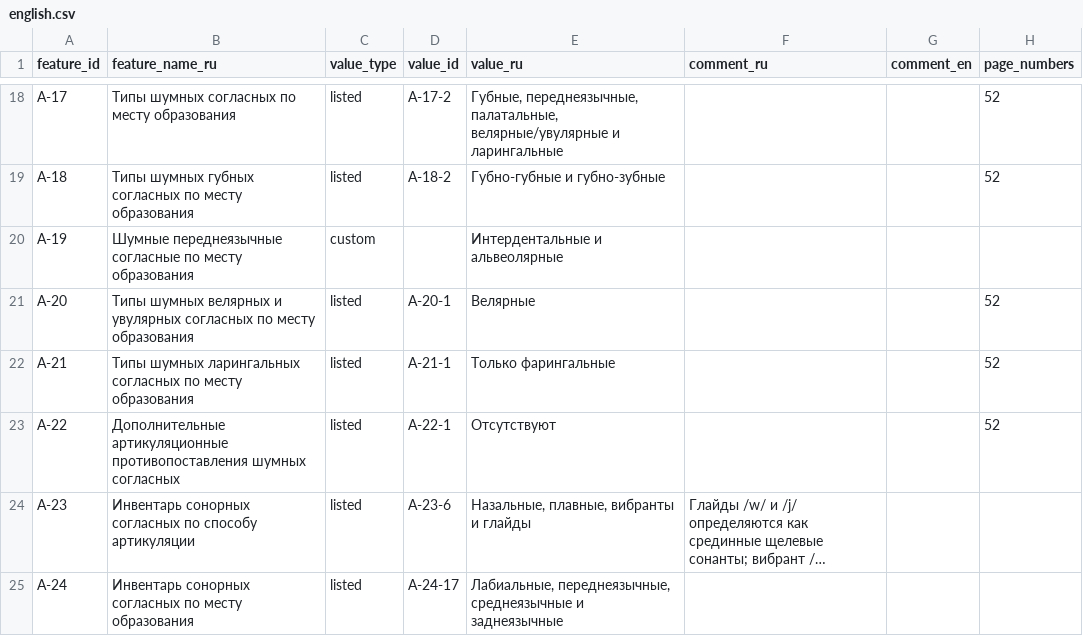
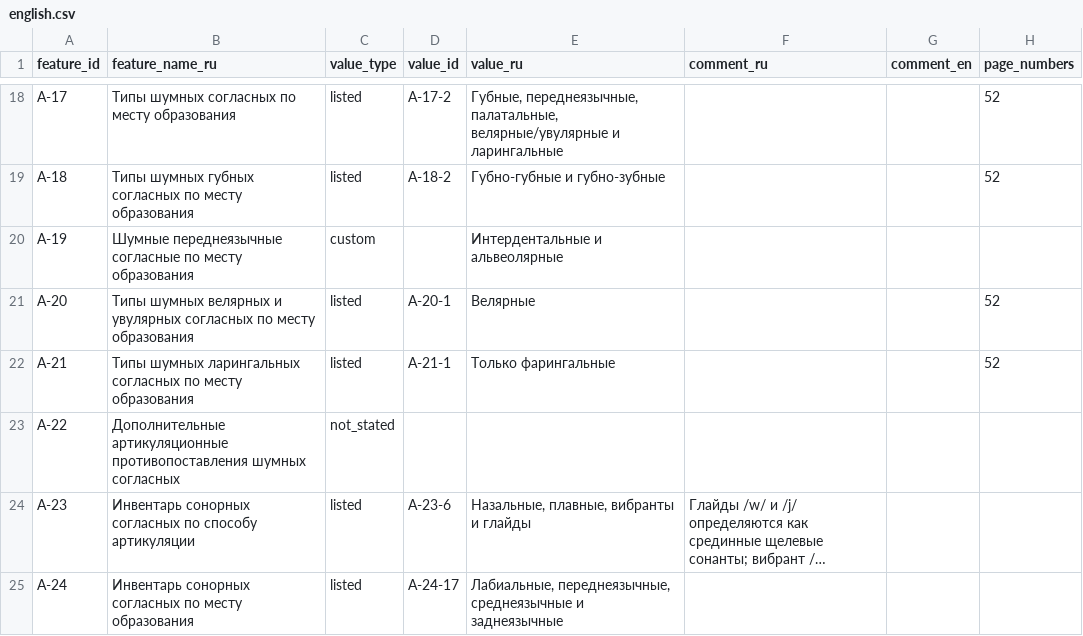
Before and after one commit to Jazyki-Mira/langworld_db_data, a CSV file: data/feature_profiles/english.csv, drawn as a sheet; only a part is shown, gaps mark what is left out; long unchanged cells end in …; the diff names each change by its address in the sheet, - before the commit and + after, or states it on an @@ line.

```diff
--- a/data/feature_profiles/english.csv
+++ b/data/feature_profiles/english.csv
-C23 (value_type): listed
+C23 (value_type): not_stated
-D23 (value_id): A-22-1
+D23 (value_id): (empty)
-E23 (value_ru): Отсутствуют
+E23 (value_ru): (empty)
-H23 (page_numbers): 52
+H23 (page_numbers): (empty)
```
Also changed, not shown: data/feature_profiles/afrikaans.csv, data/feature_profiles/danish.csv, 4 other files.
